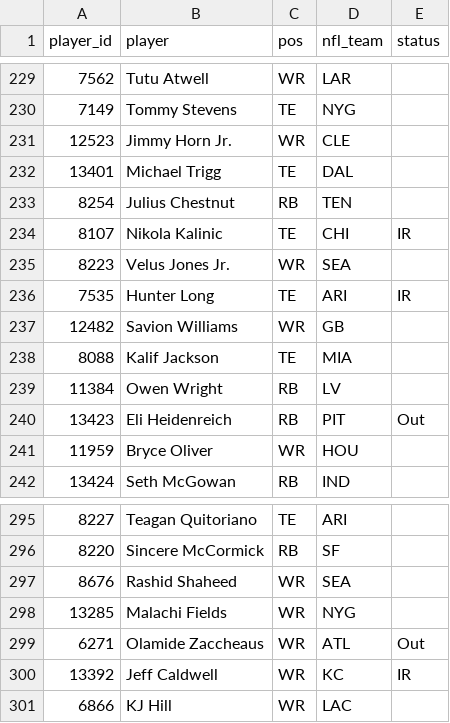
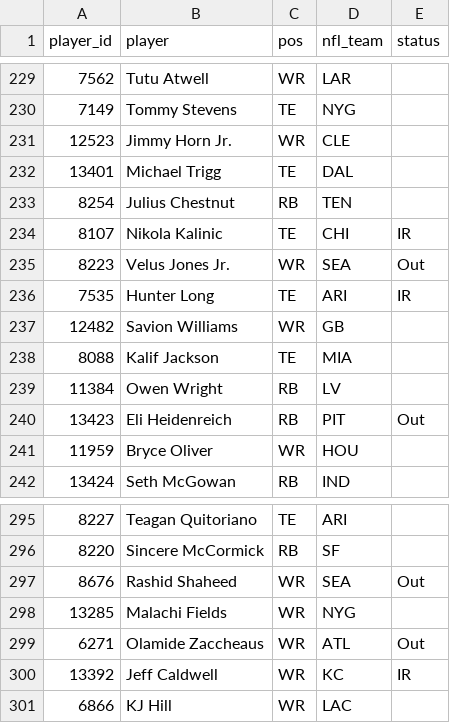
Before and after one commit to mikemartin/fantasy-football-auction-optimizer, a CSV file: data/league/free_agents.csv, drawn as a sheet; only a part is shown, gaps mark what is left out; the diff names each change by its address in the sheet, - before the commit and + after, or states it on an @@ line.

```diff
--- a/data/league/free_agents.csv
+++ b/data/league/free_agents.csv
-E235 (status): (empty)
+E235 (status): Out
-E297 (status): (empty)
+E297 (status): Out
```
Also changed, not shown: data/league/results_wk07.csv, data/league/sleeper_proj_dk_wk07.csv, 1 other file.
